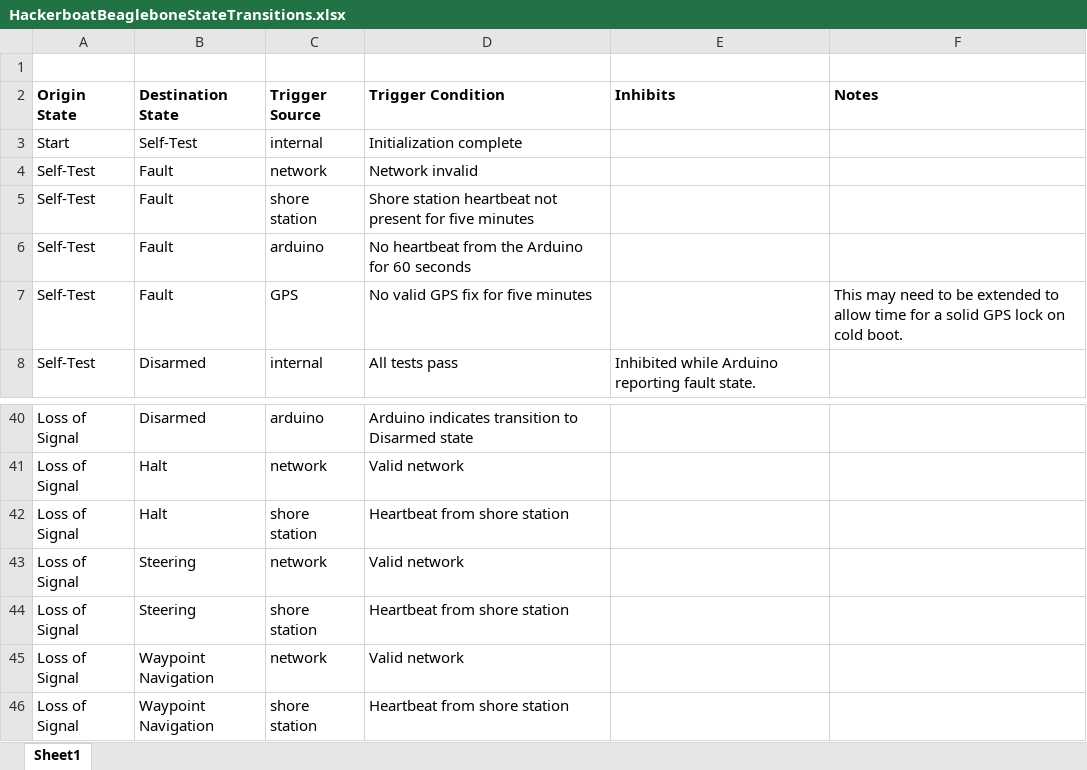
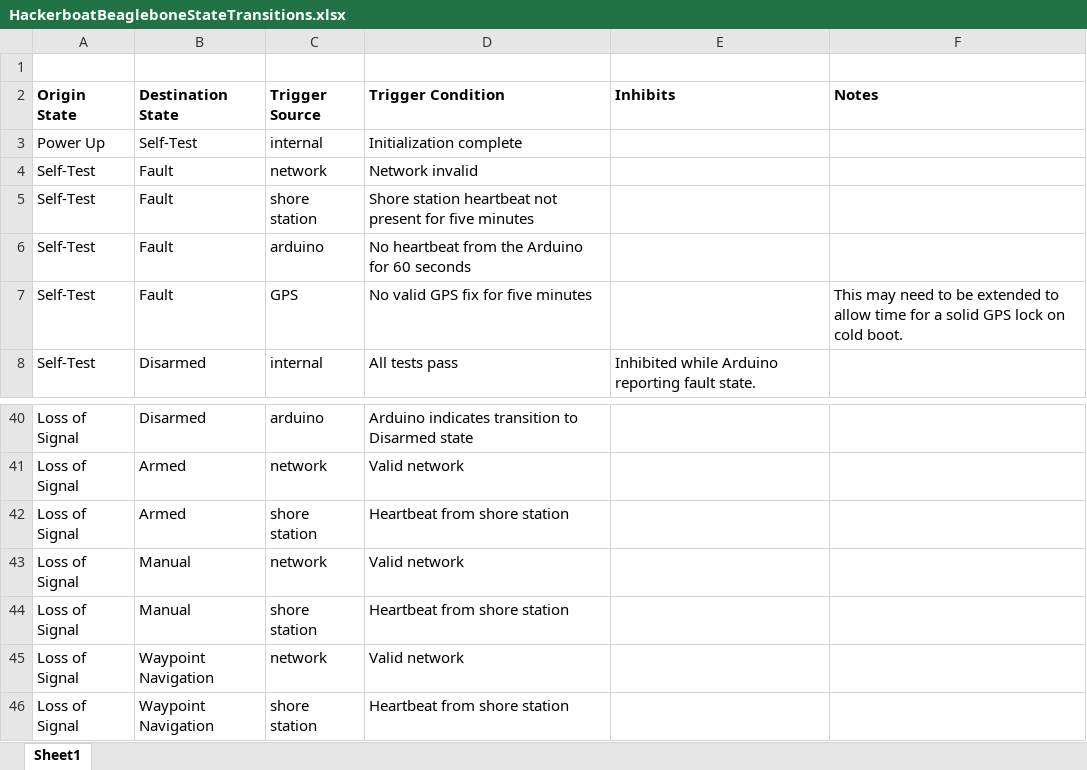
Before and after one commit to goopypanther/hackerboat, an Excel workbook: doc/systems/HackerboatBeagleboneStateTransitions.xlsx, sheet Sheet1, drawn as a sheet; only a part is shown, gaps mark what is left out; values as stored, in another font and other column widths than the file's, no borders; the diff covers the shown part only; the diff names each change by its address in the sheet, - before the commit and + after, or states it on an @@ line.

```diff
--- a/doc/systems/HackerboatBeagleboneStateTransitions.xlsx (sheet Sheet1)
+++ b/doc/systems/HackerboatBeagleboneStateTransitions.xlsx (sheet Sheet1)
-A3 (Origin State): Start
+A3 (Origin State): Power Up
-B41:B42 (Destination State): Halt
+B41:B42 (Destination State): Armed
-B43:B44 (Destination State): Steering
+B43:B44 (Destination State): Manual
```
Also changed, not shown: 2 added rows, 2 removed rows and 18 edited cells elsewhere in this sheet, doc/systems/HackerboatArduinoStateTransitions.xlsx, 4 other files.
